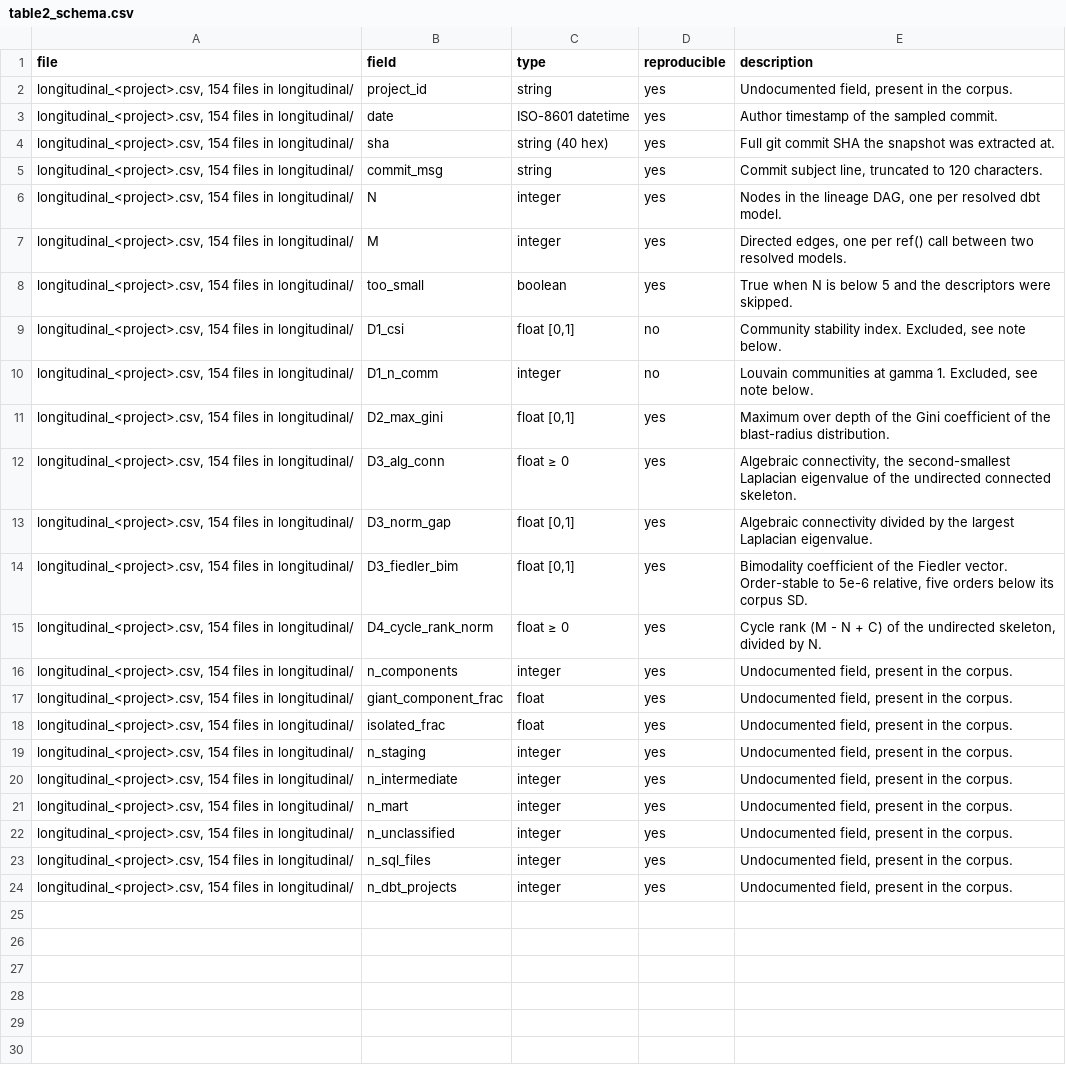
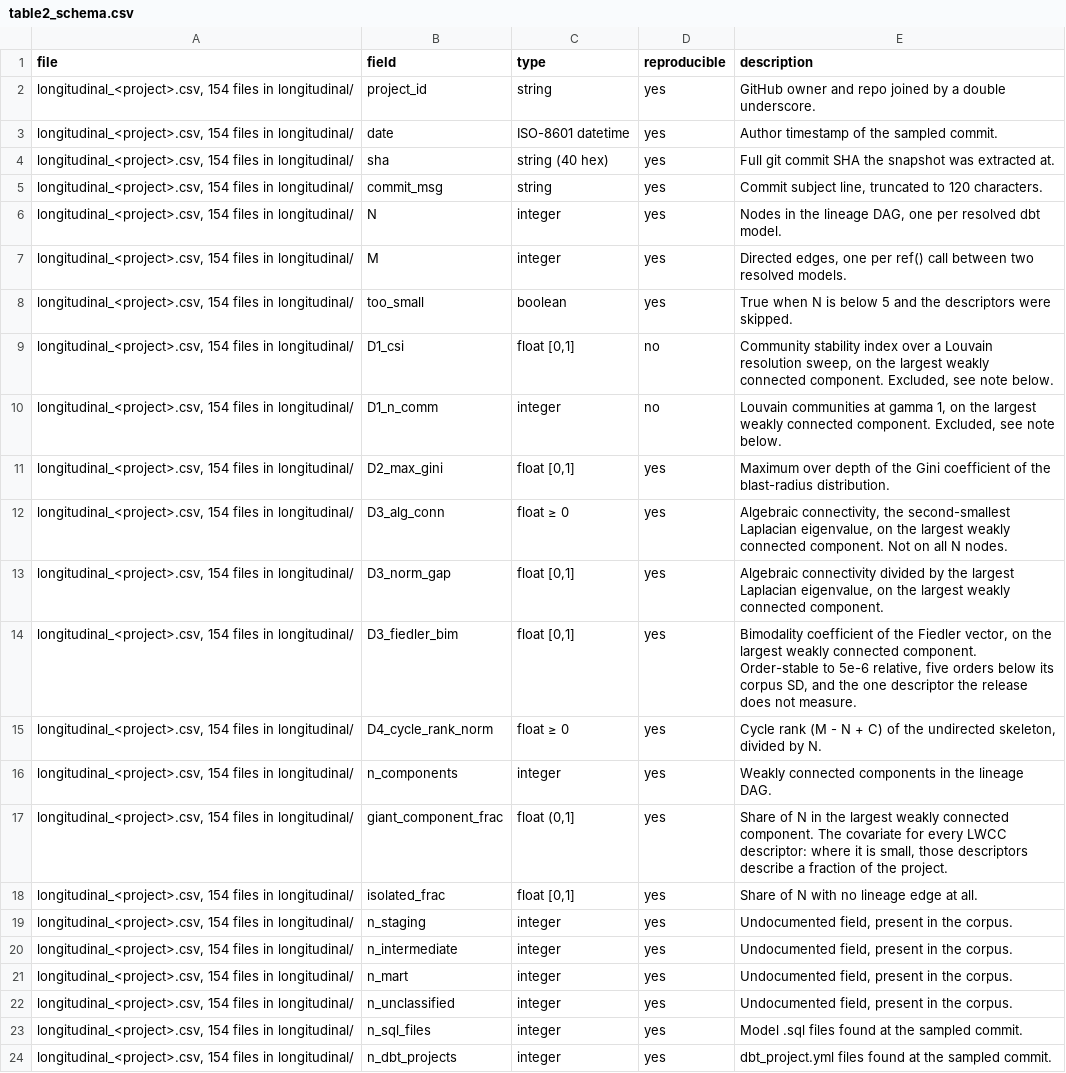
Before and after one commit to mhdk1602/multiscale-governance-descriptors, a CSV file: paper/dolap_dataset/tables/table2_schema.csv, drawn as a sheet.

Commit message:
Label the LWCC scope, adopt the 0.5 floor, report the covariate
The axis label was the real defect. D1 and D3 are computed on the largest
weakly connected component, so reporting them against a whole-graph N invited a
comparison the numbers do not support. Every gated panel is now labelled LWCC,
the schema says so per field, and the summary table daggers those rows with a
note. With the scope stated the threshold is doing much less work, which is the
right amount for a cut the data cannot justify.

Floor moves from 0.9 to 0.5 and gates on connectivity alone. 0.9 retained 27 of
154 projects. Tier was the wrong instrument because core also encodes snapshot
count and peak size, which are sampling criteria rather than validity ones, so
tier now splits the population in the figures instead of gating it. 0.5 excludes
74 of 154 and is the connectivity cut the release already uses inside its own
core definition.

giant_component_frac is a first-class row in the summary table, so every LWCC
descriptor can be read against the covariate that qualifies it.

Two bugs that only appeared at corpus scale. median_band intersected the
per-project x ranges, which collapses when 121 projects have varied spans: the
shortest truncates the common window to nothing and no band rendered at all. It
now runs the grid to the median series end, lets each series contribute only
where it has data, and requires a minimum count per quantile. And matplotlib
does not wrap supxlabel, so a long shared caption widened the saved figure past
the text block; captions are wrapped to the figure width.

The tier split shows core sitting above extended on D2, D3 Fiedler bimodality
and D4, which pooling had hidden.

```diff
--- a/paper/dolap_dataset/tables/table2_schema.csv
+++ b/paper/dolap_dataset/tables/table2_schema.csv
@@ -1,3 +1,3 @@
 file,field,type,reproducible,description
-"longitudinal_<project>.csv, 154 files in longitudinal/",project_id,string,yes,"Undocumented field, present in the corpus."
+"longitudinal_<project>.csv, 154 files in longitudinal/",project_id,string,yes,GitHub owner and repo joined by a double underscore.
 "longitudinal_<project>.csv, 154 files in longitudinal/",date,ISO-8601 datetime,yes,Author timestamp of the sampled commit.
@@ -8,12 +8,12 @@ file,field,type,reproducible,description
 "longitudinal_<project>.csv, 154 files in longitudinal/",too_small,boolean,yes,True when N is below 5 and the descriptors were skipped.
-"longitudinal_<project>.csv, 154 files in longitudinal/",D1_csi,"float [0,1]",no,"Community stability index. Excluded, see note below."
-"longitudinal_<project>.csv, 154 files in longitudinal/",D1_n_comm,integer,no,"Louvain communities at gamma 1. Excluded, see note below."
+"longitudinal_<project>.csv, 154 files in longitudinal/",D1_csi,"float [0,1]",no,"Community stability index over a Louvain resolution sweep, on the largest weakly connected component. Excluded, see note below."
+"longitudinal_<project>.csv, 154 files in longitudinal/",D1_n_comm,integer,no,"Louvain communities at gamma 1, on the largest weakly connected component. Excluded, see note below."
 "longitudinal_<project>.csv, 154 files in longitudinal/",D2_max_gini,"float [0,1]",yes,Maximum over depth of the Gini coefficient of the blast-radius distribution.
-"longitudinal_<project>.csv, 154 files in longitudinal/",D3_alg_conn,float ≥ 0,yes,"Algebraic connectivity, the second-smallest Laplacian eigenvalue of the undirected connected skeleton."
-"longitudinal_<project>.csv, 154 files in longitudinal/",D3_norm_gap,"float [0,1]",yes,Algebraic connectivity divided by the largest Laplacian eigenvalue.
-"longitudinal_<project>.csv, 154 files in longitudinal/",D3_fiedler_bim,"float [0,1]",yes,"Bimodality coefficient of the Fiedler vector. Order-stable to 5e-6 relative, five orders below its corpus SD."
+"longitudinal_<project>.csv, 154 files in longitudinal/",D3_alg_conn,float ≥ 0,yes,"Algebraic connectivity, the second-smallest Laplacian eigenvalue, on the largest weakly connected component. Not on all N nodes."
+"longitudinal_<project>.csv, 154 files in longitudinal/",D3_norm_gap,"float [0,1]",yes,"Algebraic connectivity divided by the largest Laplacian eigenvalue, on the largest weakly connected component."
+"longitudinal_<project>.csv, 154 files in longitudinal/",D3_fiedler_bim,"float [0,1]",yes,"Bimodality coefficient of the Fiedler vector, on the largest weakly connected component. Order-stable to 5e-6 relative, five orders below its corpus SD, and the one descriptor the release does not measure."
 "longitudinal_<project>.csv, 154 files in longitudinal/",D4_cycle_rank_norm,float ≥ 0,yes,"Cycle rank (M - N + C) of the undirected skeleton, divided by N."
-"longitudinal_<project>.csv, 154 files in longitudinal/",n_components,integer,yes,"Undocumented field, present in the corpus."
-"longitudinal_<project>.csv, 154 files in longitudinal/",giant_component_frac,float,yes,"Undocumented field, present in the corpus."
-"longitudinal_<project>.csv, 154 files in longitudinal/",isolated_frac,float,yes,"Undocumented field, present in the corpus."
+"longitudinal_<project>.csv, 154 files in longitudinal/",n_components,integer,yes,Weakly connected components in the lineage DAG.
+"longitudinal_<project>.csv, 154 files in longitudinal/",giant_component_frac,"float (0,1]",yes,"Share of N in the largest weakly connected component. The covariate for every LWCC descriptor: where it is small, those descriptors describe a fraction of the project."
+"longitudinal_<project>.csv, 154 files in longitudinal/",isolated_frac,"float [0,1]",yes,Share of N with no lineage edge at all.
 "longitudinal_<project>.csv, 154 files in longitudinal/",n_staging,integer,yes,"Undocumented field, present in the corpus."
@@ -22,3 +22,3 @@ file,field,type,reproducible,description
 "longitudinal_<project>.csv, 154 files in longitudinal/",n_unclassified,integer,yes,"Undocumented field, present in the corpus."
-"longitudinal_<project>.csv, 154 files in longitudinal/",n_sql_files,integer,yes,"Undocumented field, present in the corpus."
-"longitudinal_<project>.csv, 154 files in longitudinal/",n_dbt_projects,integer,yes,"Undocumented field, present in the corpus."
+"longitudinal_<project>.csv, 154 files in longitudinal/",n_sql_files,integer,yes,Model .sql files found at the sampled commit.
+"longitudinal_<project>.csv, 154 files in longitudinal/",n_dbt_projects,integer,yes,dbt_project.yml files found at the sampled commit.
```
Also changed, not shown: paper/dolap_dataset/tables/table1_dataset_characterization.csv, paper/dolap_dataset/tables/table3_summary_statistics.csv, 18 other files.
